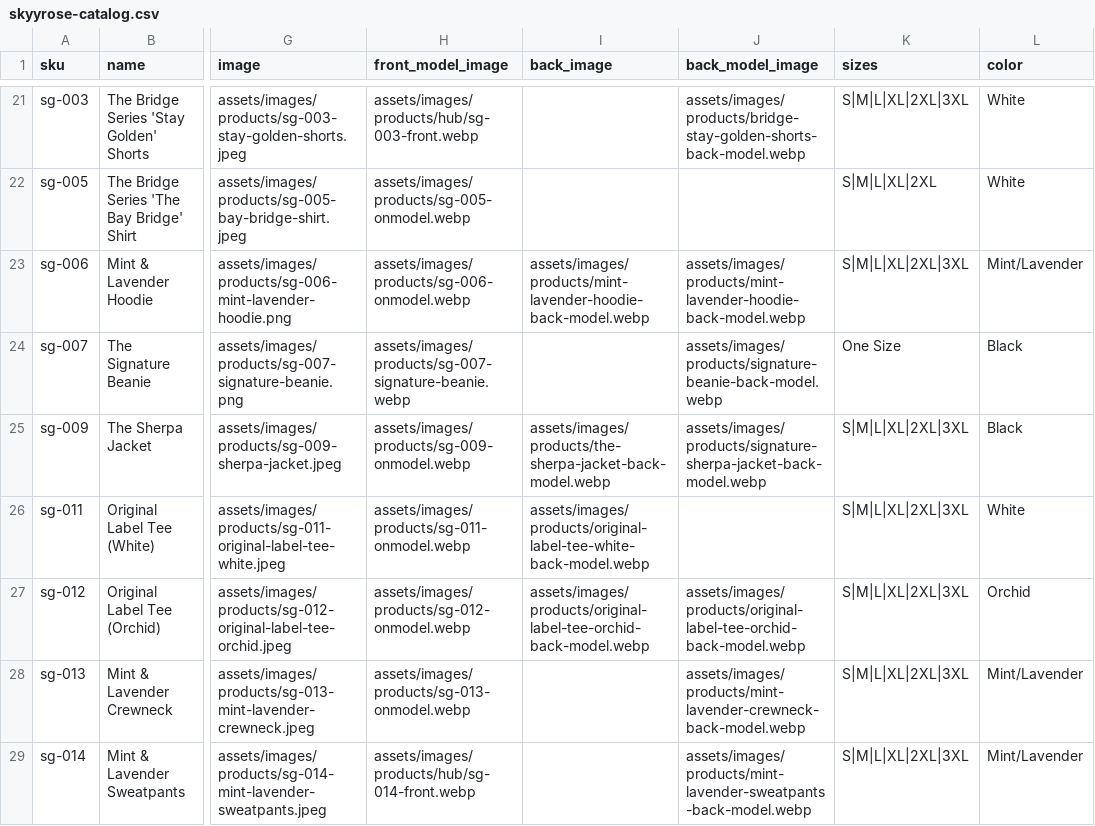
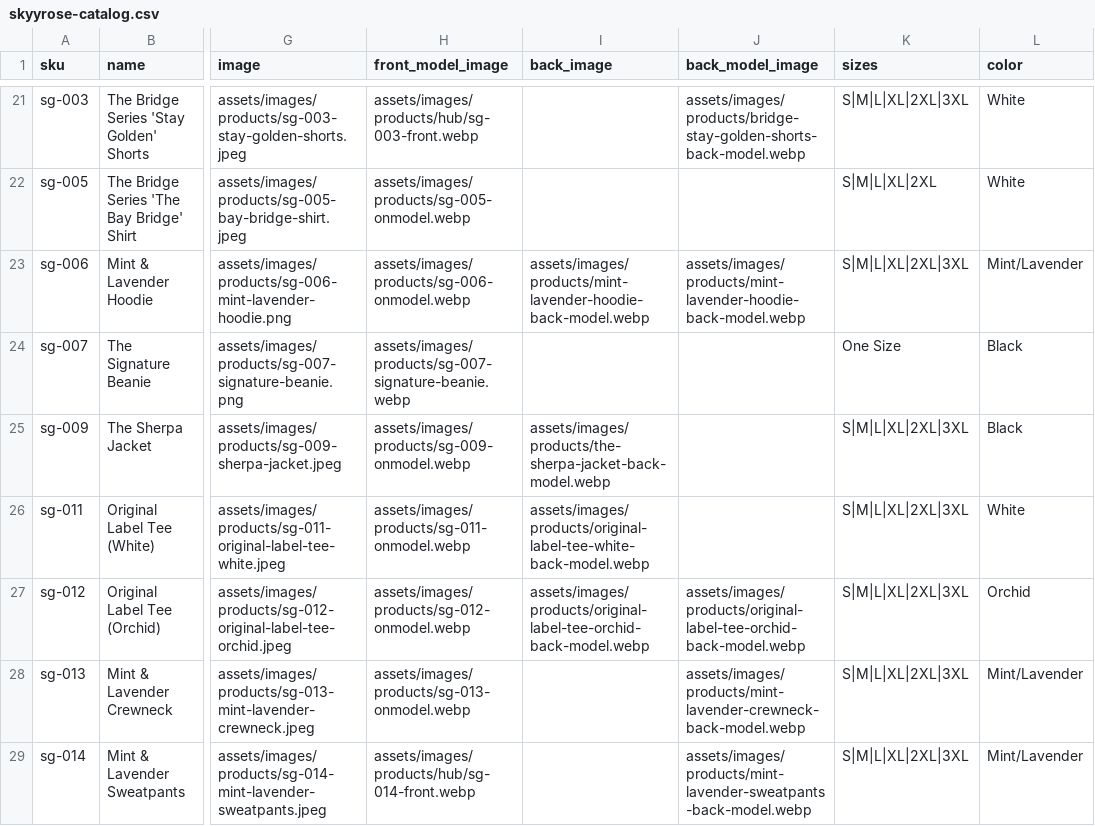
Before and after one commit to SkyyRoseCo/DevSkyy, a CSV file: wordpress-theme/skyyrose-flagship/data/skyyrose-catalog.csv, drawn as a sheet; only a part is shown, gaps mark what is left out; the diff names each change by its address in the sheet, - before the commit and + after, or states it on an @@ line.

Commit message:
fix(catalog): correct beanie and sherpa rear image roles

```diff
--- a/wordpress-theme/skyyrose-flagship/data/skyyrose-catalog.csv
+++ b/wordpress-theme/skyyrose-flagship/data/skyyrose-catalog.csv
-J24 (back_model_image): assets/images/products/signature-beanie-back-model.webp
+J24 (back_model_image): (empty)
-J25 (back_model_image): assets/images/products/signature-sherpa-jacket-back-model.webp
+J25 (back_model_image): (empty)
```
Also changed, not shown: 6 other files.
